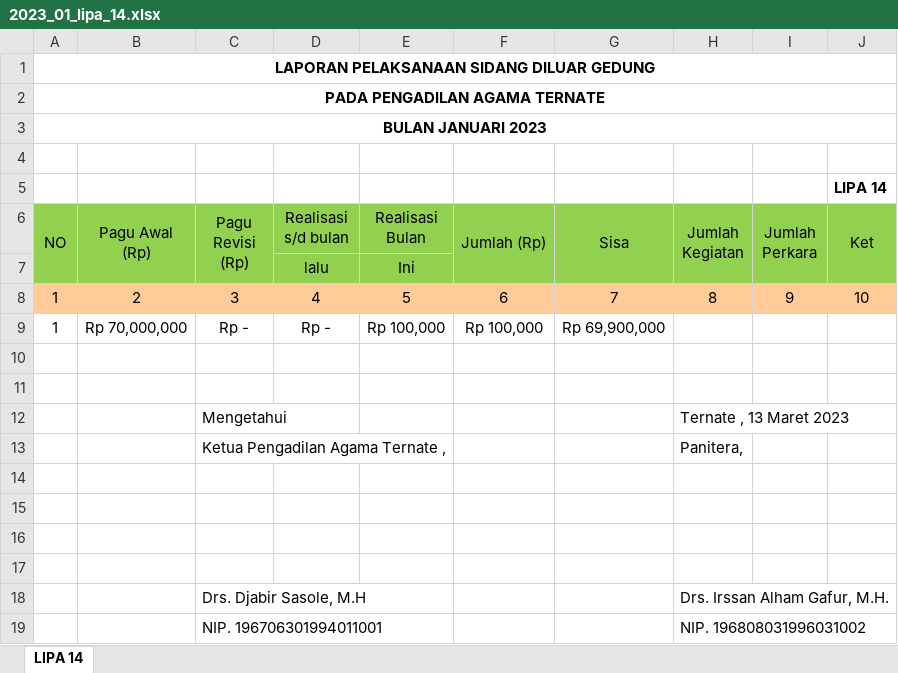
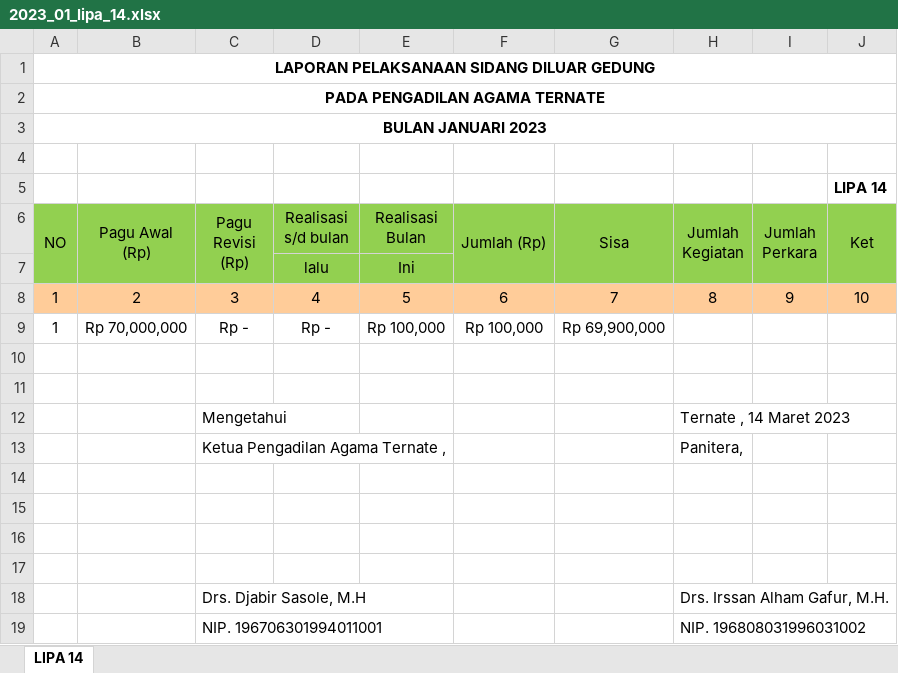
Before and after one commit to jkurniawan178/elaporan, an Excel workbook: hasil/2023_01_lipa_14.xlsx, sheet LIPA 14, drawn as a sheet; values as stored, in another font and other column widths than the file's, no borders; the diff names each change by its address in the sheet, - before the commit and + after, or states it on an @@ line.

```diff
--- a/hasil/2023_01_lipa_14.xlsx (sheet LIPA 14)
+++ b/hasil/2023_01_lipa_14.xlsx (sheet LIPA 14)
-H12 (Jumlah Kegiatan): Ternate , 13 Maret 2023
+H12 (Jumlah Kegiatan): Ternate , 14 Maret 2023
```
Also changed, not shown: hasil/2023_01_lipa_2.xlsx, 9 other files.
